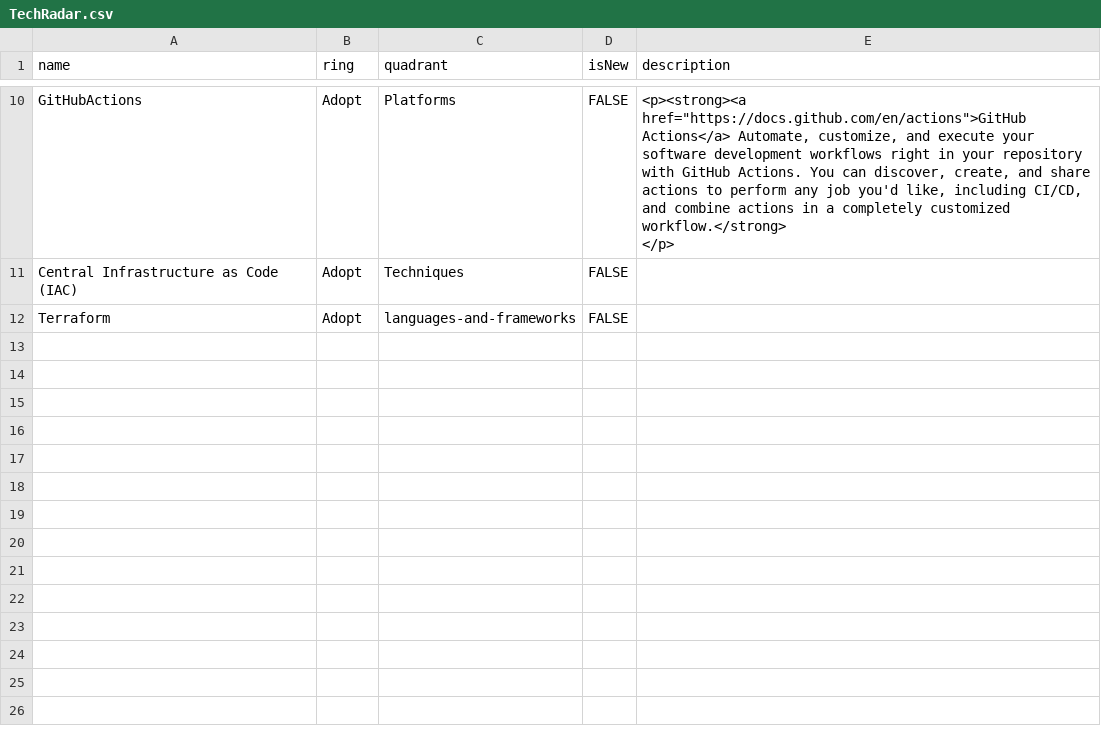
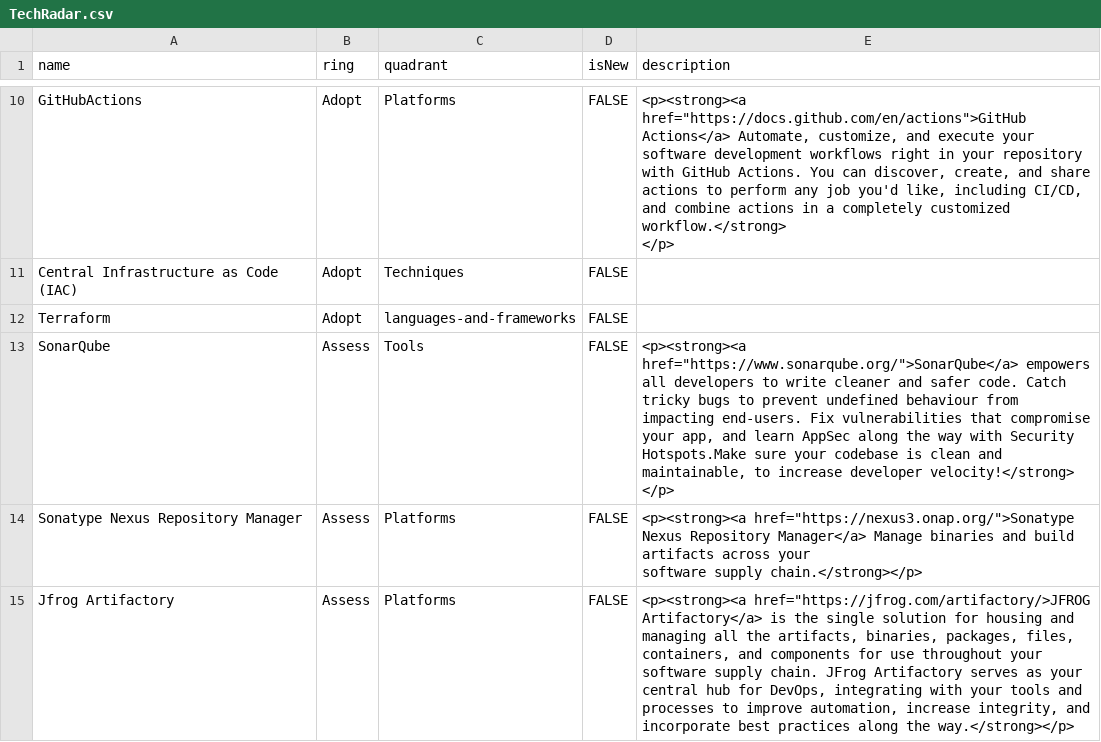
Before and after one commit to ldouchy-bl/tech-radar, a CSV file: TechRadar.csv, drawn as a sheet; only a part is shown, gaps mark what is left out; ↵ is a line break in a cell; the diff names each change by its address in the sheet, - before the commit and + after, or states it on an @@ line.

Commit message:
Added Package Repo's and SonarQube

```diff
--- a/TechRadar.csv
+++ b/TechRadar.csv
+row 13: SonarQube | Assess | Tools | FALSE | <p><strong><a href="https://www.sonarqube.org/">SonarQube</a> empowers all developers to write cleaner and safer code. Catch tricky bugs to prevent undefined behaviour from impacting end-users. Fix vulnerabilities that compromise your app, and learn AppSec along the way with Security Hotspots.Make sure your codebase is clean and maintainable, to increase developer velocity!</strong> ↵ </p>
+row 14: Sonatype Nexus Repository Manager | Assess | Platforms | FALSE | <p><strong><a href="https://nexus3.onap.org/">Sonatype Nexus Repository Manager</a> Manage binaries and build artifacts across your ↵ software supply chain.</strong></p>
+row 15: Jfrog Artifactory | Assess | Platforms | FALSE | <p><strong><a href="https://jfrog.com/artifactory/>JFROG Artifactory</a> is the single solution for housing and managing all the artifacts, binaries, packages, files, containers, and components for use throughout your software supply chain. JFrog Artifactory serves as your central hub for DevOps, integrating with your tools and processes to improve automation, increase integrity, and incorporate best practices along the way.</strong></p>
```
